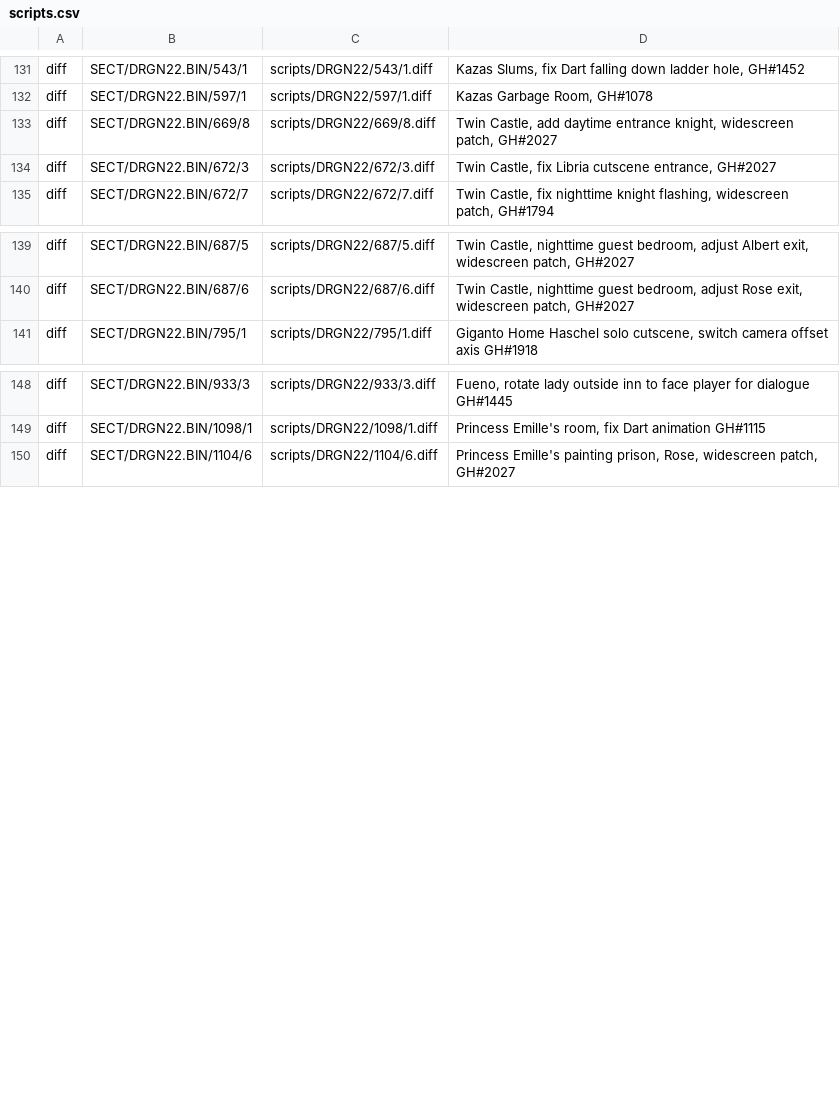
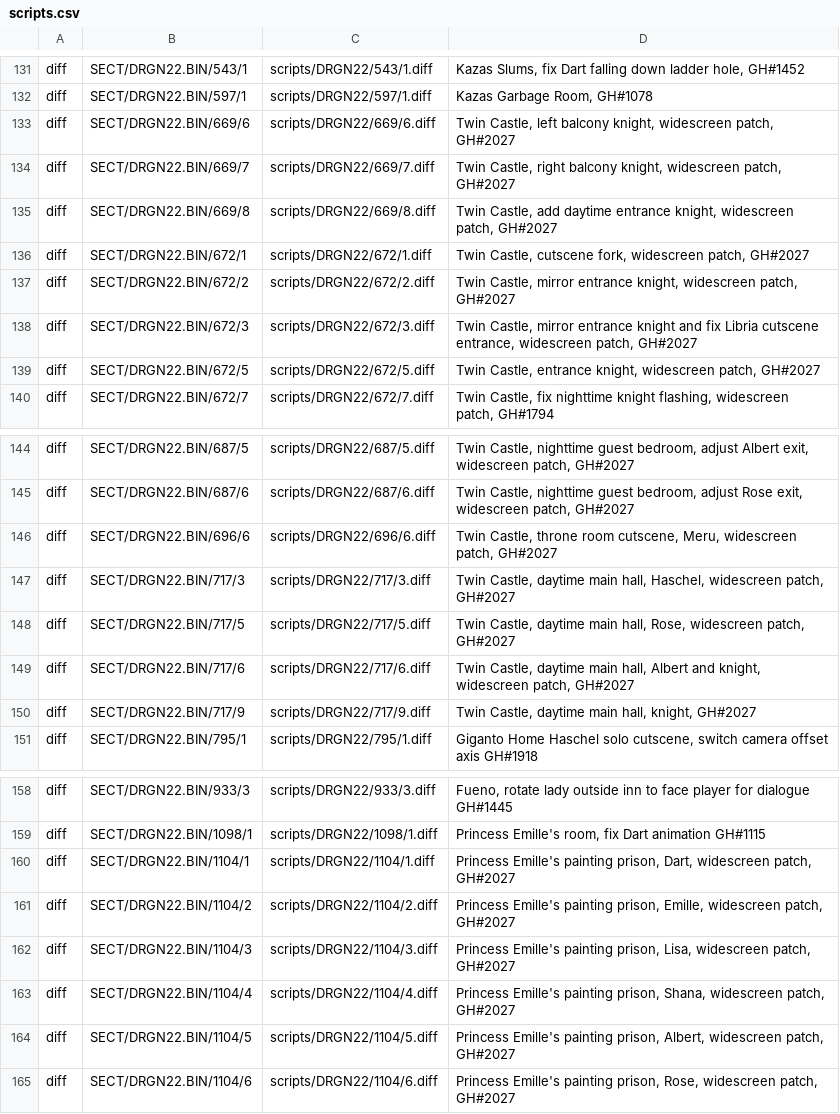
Before and after one commit to Legend-of-Dragoon-Modding/Severed-Chains, a CSV file: patches/scripts.csv, drawn as a sheet; only a part is shown, gaps mark what is left out; the diff covers the shown part only.

Commit message:
Widescreen patches for Twin Castle

```diff
--- a/patches/scripts.csv
+++ b/patches/scripts.csv
@@ -132,4 +132,9 @@ diff,SECT/DRGN22.BIN/543/1,scripts/DRGN22/543/1.diff,"Kazas Slums, fix Dart fall
 diff,SECT/DRGN22.BIN/597/1,scripts/DRGN22/597/1.diff,"Kazas Garbage Room, GH#1078"
+diff,SECT/DRGN22.BIN/669/6,scripts/DRGN22/669/6.diff,"Twin Castle, left balcony knight, widescreen patch, GH#2027"
+diff,SECT/DRGN22.BIN/669/7,scripts/DRGN22/669/7.diff,"Twin Castle, right balcony knight, widescreen patch, GH#2027"
 diff,SECT/DRGN22.BIN/669/8,scripts/DRGN22/669/8.diff,"Twin Castle, add daytime entrance knight, widescreen patch, GH#2027"
-diff,SECT/DRGN22.BIN/672/3,scripts/DRGN22/672/3.diff,"Twin Castle, fix Libria cutscene entrance, GH#2027"
+diff,SECT/DRGN22.BIN/672/1,scripts/DRGN22/672/1.diff,"Twin Castle, cutscene fork, widescreen patch, GH#2027"
+diff,SECT/DRGN22.BIN/672/2,scripts/DRGN22/672/2.diff,"Twin Castle, mirror entrance knight, widescreen patch, GH#2027"
+diff,SECT/DRGN22.BIN/672/3,scripts/DRGN22/672/3.diff,"Twin Castle, mirror entrance knight and fix Libria cutscene entrance, widescreen patch, GH#2027"
+diff,SECT/DRGN22.BIN/672/5,scripts/DRGN22/672/5.diff,"Twin Castle, entrance knight, widescreen patch, GH#2027"
 diff,SECT/DRGN22.BIN/672/7,scripts/DRGN22/672/7.diff,"Twin Castle, fix nighttime knight flashing, widescreen patch, GH#1794"
@@ -140,2 +145,7 @@ diff,SECT/DRGN22.BIN/687/5,scripts/DRGN22/687/5.diff,"Twin Castle, nighttime gue
 diff,SECT/DRGN22.BIN/687/6,scripts/DRGN22/687/6.diff,"Twin Castle, nighttime guest bedroom, adjust Rose exit, widescreen patch, GH#2027"
+diff,SECT/DRGN22.BIN/696/6,scripts/DRGN22/696/6.diff,"Twin Castle, throne room cutscene, Meru, widescreen patch, GH#2027"
+diff,SECT/DRGN22.BIN/717/3,scripts/DRGN22/717/3.diff,"Twin Castle, daytime main hall, Haschel, widescreen patch, GH#2027"
+diff,SECT/DRGN22.BIN/717/5,scripts/DRGN22/717/5.diff,"Twin Castle, daytime main hall, Rose, widescreen patch, GH#2027"
+diff,SECT/DRGN22.BIN/717/6,scripts/DRGN22/717/6.diff,"Twin Castle, daytime main hall, Albert and knight, widescreen patch, GH#2027"
+diff,SECT/DRGN22.BIN/717/9,scripts/DRGN22/717/9.diff,"Twin Castle, daytime main hall, knight, GH#2027"
 diff,SECT/DRGN22.BIN/795/1,scripts/DRGN22/795/1.diff,"Giganto Home Haschel solo cutscene, switch camera offset axis GH#1918"
@@ -149,2 +159,7 @@ diff,SECT/DRGN22.BIN/933/3,scripts/DRGN22/933/3.diff,"Fueno, rotate lady outside
 diff,SECT/DRGN22.BIN/1098/1,scripts/DRGN22/1098/1.diff,"Princess Emille's room, fix Dart animation GH#1115"
+diff,SECT/DRGN22.BIN/1104/1,scripts/DRGN22/1104/1.diff,"Princess Emille's painting prison, Dart, widescreen patch, GH#2027"
+diff,SECT/DRGN22.BIN/1104/2,scripts/DRGN22/1104/2.diff,"Princess Emille's painting prison, Emille, widescreen patch, GH#2027"
+diff,SECT/DRGN22.BIN/1104/3,scripts/DRGN22/1104/3.diff,"Princess Emille's painting prison, Lisa, widescreen patch, GH#2027"
+diff,SECT/DRGN22.BIN/1104/4,scripts/DRGN22/1104/4.diff,"Princess Emille's painting prison, Shana, widescreen patch, GH#2027"
+diff,SECT/DRGN22.BIN/1104/5,scripts/DRGN22/1104/5.diff,"Princess Emille's painting prison, Albert, widescreen patch, GH#2027"
 diff,SECT/DRGN22.BIN/1104/6,scripts/DRGN22/1104/6.diff,"Princess Emille's painting prison, Rose, widescreen patch, GH#2027"
```
Also changed, not shown: 2 added rows and 2 edited cells elsewhere in this file, 18 other files.
